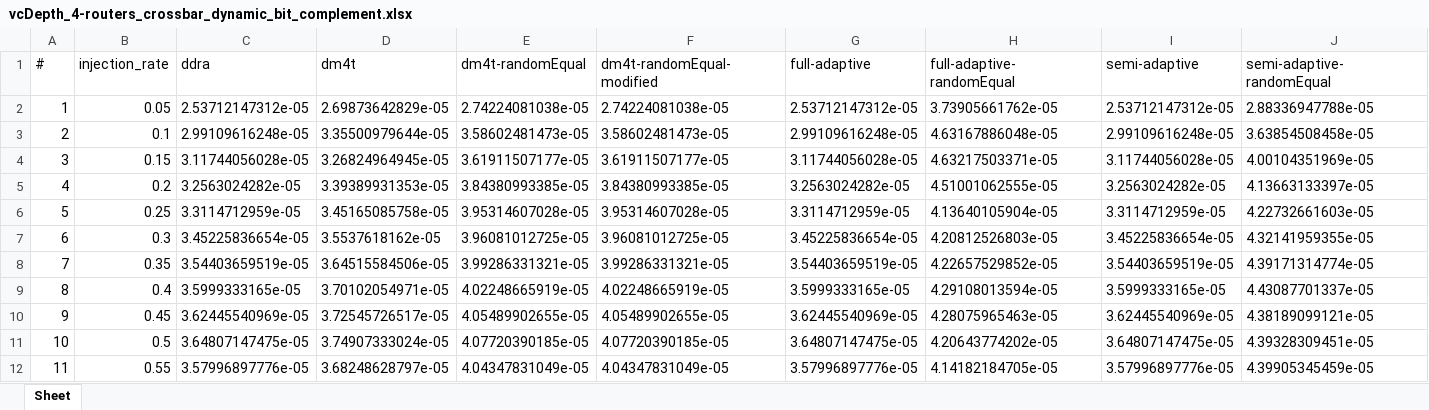
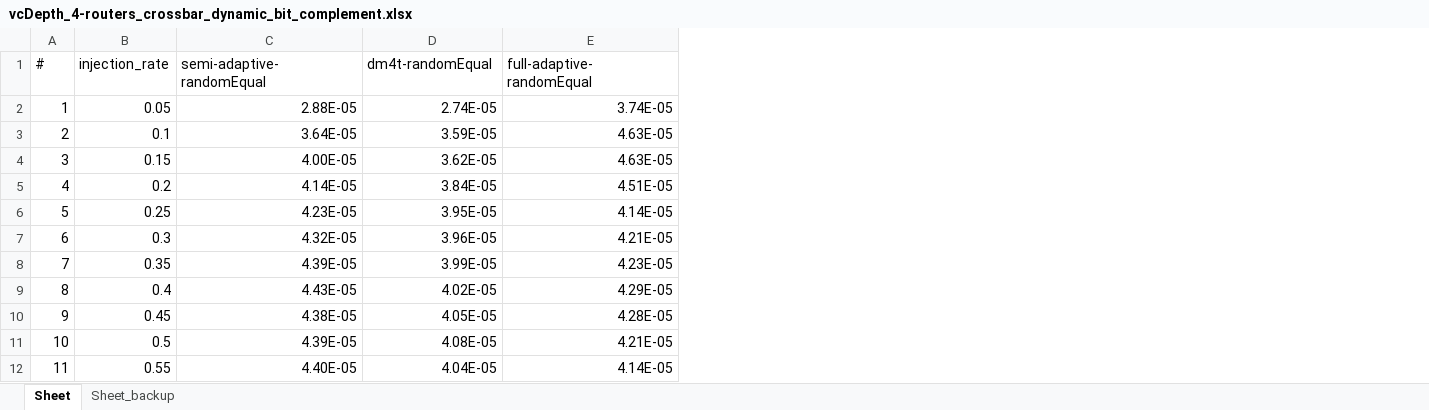
Before and after one commit to karim-solimman/m5out_stats, an Excel workbook: reactive/vcDepth_4-routers_crossbar_dynamic_bit_complement.xlsx, sheet Sheet, drawn as a sheet; only a part is shown; values as stored, in another font and other column widths than the file's, no borders; conditional formats not drawn; removed rows and columns are numbered as before the commit, all else as after; the diff covers the shown part only; the diff names each change by its address in the sheet, - before the commit and + after, or states it on an @@ line.

```diff
--- a/reactive/vcDepth_4-routers_crossbar_dynamic_bit_complement.xlsx (sheet Sheet)
+++ b/reactive/vcDepth_4-routers_crossbar_dynamic_bit_complement.xlsx (sheet Sheet)
+sheet tab: Sheet_backup
-column C (ddra), rows 2-12: 2.53712147312e-05 | 2.99109616248e-05 | 3.11744056028e-05 | 3.2563024282e-05 | 3.3114712959e-05 | 3.45225836654e-05 | 3.54403659519e-05 | 3.5999333165e-05 | 3.62445540969e-05 | 3.64807147475e-05 | 3.57996897776e-05
-column D (dm4t), rows 2-12: 2.69873642829e-05 | 3.35500979644e-05 | 3.26824964945e-05 | 3.39389931353e-05 | 3.45165085758e-05 | 3.5537618162e-05 | 3.64515584506e-05 | 3.70102054971e-05 | 3.72545726517e-05 | 3.74907333024e-05 | 3.68248628797e-05
+column C (semi-adaptive-randomEqual), rows 2-12: 2.88E-05 | 3.64E-05 | 4.00E-05 | 4.14E-05 | 4.23E-05 | 4.32E-05 | 4.39E-05 | 4.43E-05 | 4.38E-05 | 4.39E-05 | 4.40E-05
-column F (dm4t-randomEqual-modified), rows 2-12: 2.74224081038e-05 | 3.58602481473e-05 | 3.61911507177e-05 | 3.84380993385e-05 | 3.95314607028e-05 | 3.96081012725e-05 | 3.99286331321e-05 | 4.02248665919e-05 | 4.05489902655e-05 | 4.07720390185e-05 | 4.04347831049e-05
-column G (full-adaptive), rows 2-12: 2.53712147312e-05 | 2.99109616248e-05 | 3.11744056028e-05 | 3.2563024282e-05 | 3.3114712959e-05 | 3.45225836654e-05 | 3.54403659519e-05 | 3.5999333165e-05 | 3.62445540969e-05 | 3.64807147475e-05 | 3.57996897776e-05
-column I (semi-adaptive), rows 2-12: 2.53712147312e-05 | 2.99109616248e-05 | 3.11744056028e-05 | 3.2563024282e-05 | 3.3114712959e-05 | 3.45225836654e-05 | 3.54403659519e-05 | 3.5999333165e-05 | 3.62445540969e-05 | 3.64807147475e-05 | 3.57996897776e-05
-column J (semi-adaptive-randomEqual), rows 2-12: 2.88336947788e-05 | 3.63854508458e-05 | 4.00104351969e-05 | 4.13663133397e-05 | 4.22732661603e-05 | 4.32141959355e-05 | 4.39171314774e-05 | 4.43087701337e-05 | 4.38189099121e-05 | 4.39328309451e-05 | 4.39905345459e-05
-D2 (dm4t-randomEqual): 2.74224081038e-05
+D2 (dm4t-randomEqual): 2.74E-05
-E2 (full-adaptive-randomEqual): 3.73905661762e-05
+E2 (full-adaptive-randomEqual): 3.74E-05
-D3 (dm4t-randomEqual): 3.58602481473e-05
+D3 (dm4t-randomEqual): 3.59E-05
-E3 (full-adaptive-randomEqual): 4.63167886048e-05
+E3 (full-adaptive-randomEqual): 4.63E-05
-D4 (dm4t-randomEqual): 3.61911507177e-05
+D4 (dm4t-randomEqual): 3.62E-05
-E4 (full-adaptive-randomEqual): 4.63217503371e-05
+E4 (full-adaptive-randomEqual): 4.63E-05
-D5 (dm4t-randomEqual): 3.84380993385e-05
+D5 (dm4t-randomEqual): 3.84E-05
-E5 (full-adaptive-randomEqual): 4.51001062555e-05
+E5 (full-adaptive-randomEqual): 4.51E-05
-D6 (dm4t-randomEqual): 3.95314607028e-05
+D6 (dm4t-randomEqual): 3.95E-05
-E6 (full-adaptive-randomEqual): 4.13640105904e-05
+E6 (full-adaptive-randomEqual): 4.14E-05
-D7 (dm4t-randomEqual): 3.96081012725e-05
+D7 (dm4t-randomEqual): 3.96E-05
-E7 (full-adaptive-randomEqual): 4.20812526803e-05
+E7 (full-adaptive-randomEqual): 4.21E-05
-D8 (dm4t-randomEqual): 3.99286331321e-05
+D8 (dm4t-randomEqual): 3.99E-05
-E8 (full-adaptive-randomEqual): 4.22657529852e-05
+E8 (full-adaptive-randomEqual): 4.23E-05
-D9 (dm4t-randomEqual): 4.02248665919e-05
+D9 (dm4t-randomEqual): 4.02E-05
-E9 (full-adaptive-randomEqual): 4.29108013594e-05
+E9 (full-adaptive-randomEqual): 4.29E-05
-D10 (dm4t-randomEqual): 4.05489902655e-05
+D10 (dm4t-randomEqual): 4.05E-05
-E10 (full-adaptive-randomEqual): 4.28075965463e-05
+E10 (full-adaptive-randomEqual): 4.28E-05
-D11 (dm4t-randomEqual): 4.07720390185e-05
+D11 (dm4t-randomEqual): 4.08E-05
-E11 (full-adaptive-randomEqual): 4.20643774202e-05
+E11 (full-adaptive-randomEqual): 4.21E-05
-D12 (dm4t-randomEqual): 4.04347831049e-05
+D12 (dm4t-randomEqual): 4.04E-05
-E12 (full-adaptive-randomEqual): 4.14182184705e-05
+E12 (full-adaptive-randomEqual): 4.14E-05
```
Also changed, not shown: 1 added row, 2 added columns, 1 removed column and 18 edited cells elsewhere in this sheet.
